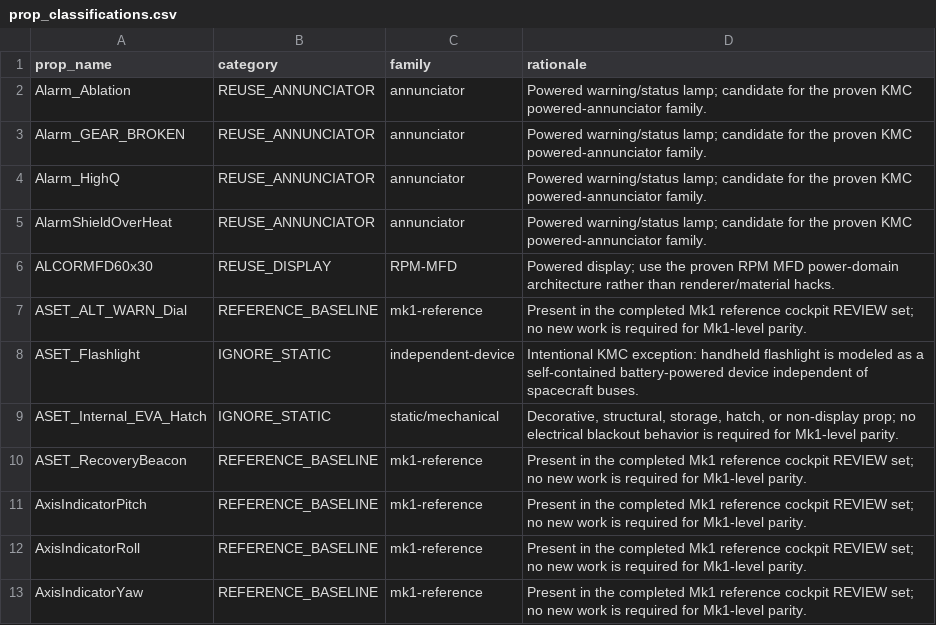
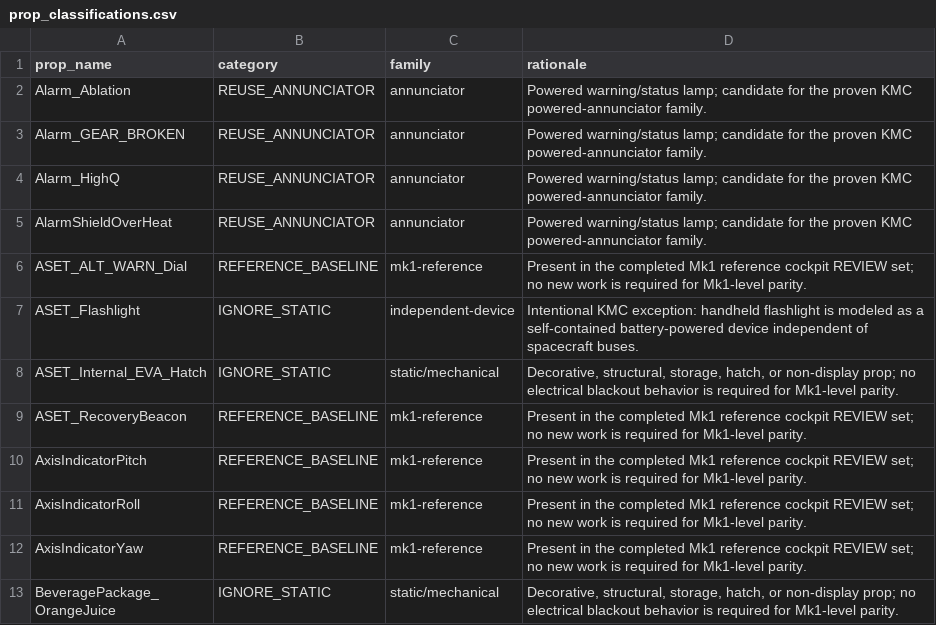
Before and after one commit to FreddyOnVHS/KerbalMissionControl, a CSV file: Tools/IvaCoverageAudit/prop_classifications.csv, drawn as a sheet; only a part is shown; the shorter side is filled out with more unchanged rows; the diff names each change by its address in the sheet, - before the commit and + after, or states it on an @@ line.

```diff
--- a/Tools/IvaCoverageAudit/prop_classifications.csv
+++ b/Tools/IvaCoverageAudit/prop_classifications.csv
-row 6: ALCORMFD60x30 | REUSE_DISPLAY | RPM-MFD | Powered display; use the proven RPM MFD power-domain architecture rather than renderer/material hacks.
```
Also changed, not shown: IvaAuditOutput/CockpitCoverageMatrix.csv, IvaAuditOutput/ReviewProps.csv, 10 other files.
